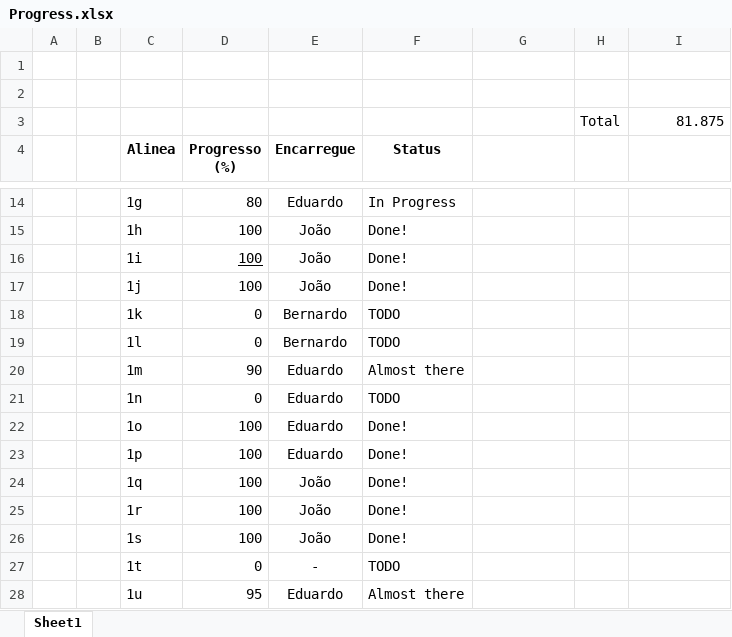
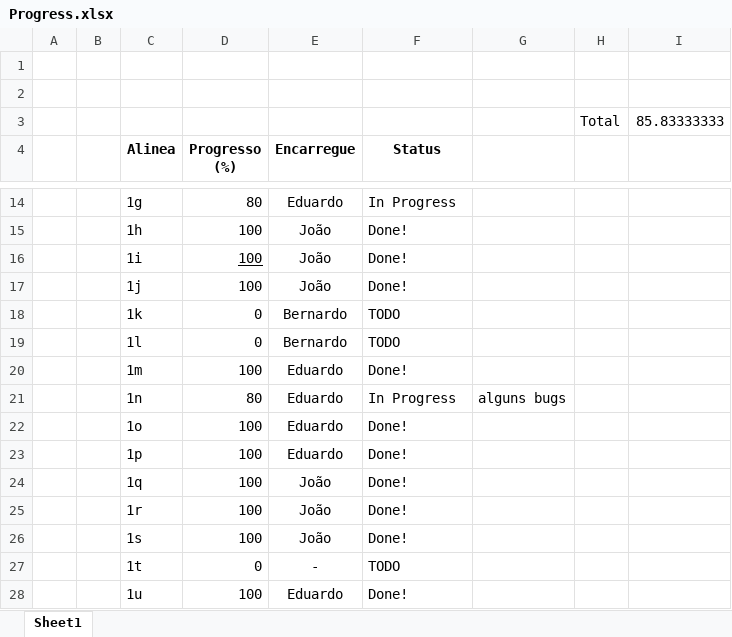
Before and after one commit to Beed00/IMAVD_GRUPO_IMAGEM, an Excel workbook: Progress.xlsx, sheet Sheet1, drawn as a sheet; only a part is shown, gaps mark what is left out; values as stored, in another font and other column widths than the file's, no borders; conditional formats not drawn; the diff names each change by its address in the sheet, - before the commit and + after, or states it on an @@ line.

```diff
--- a/Progress.xlsx (sheet Sheet1)
+++ b/Progress.xlsx (sheet Sheet1)
-I3: 81.875
+I3: 85.83333333
-D20 (Progresso (%)): 90
+D20 (Progresso (%)): 100
-F20 (Status): Almost there
+F20 (Status): Done!
-D21 (Progresso (%)): 0
+D21 (Progresso (%)): 80
-F21 (Status): TODO
+F21 (Status): In Progress
-G21: (empty)
+G21: alguns bugs
-D28 (Progresso (%)): 95
+D28 (Progresso (%)): 100
-F28 (Status): Almost there
+F28 (Status): Done!
```
Also changed, not shown: 5 other files.
